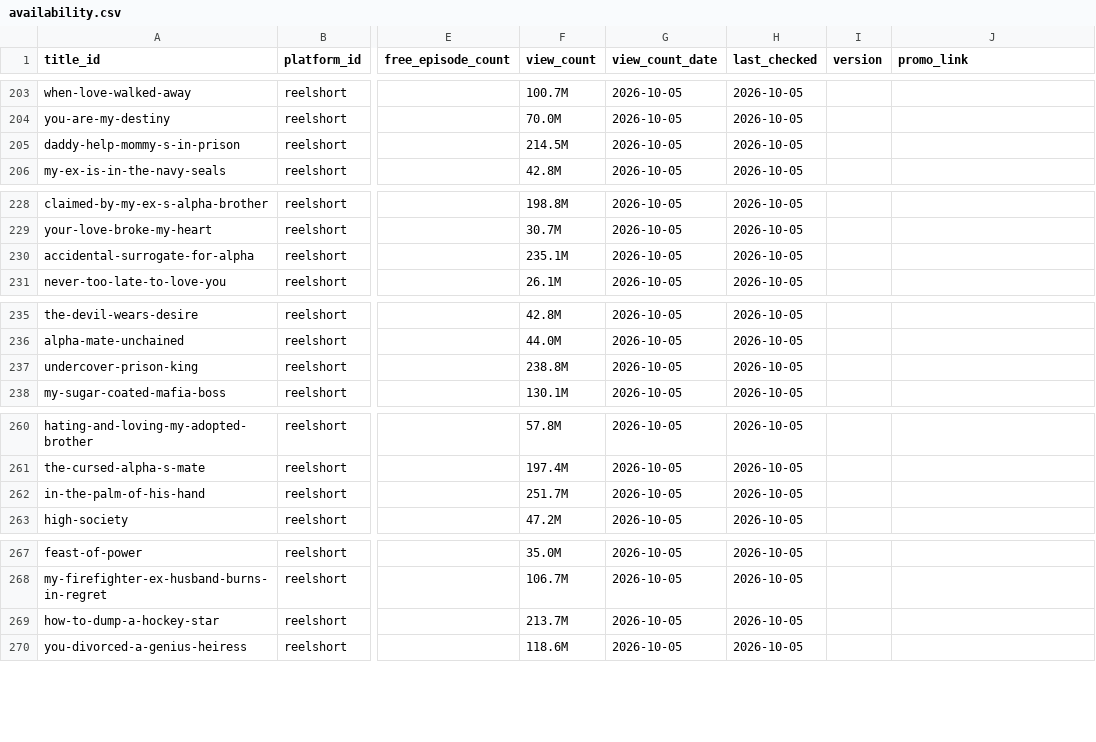
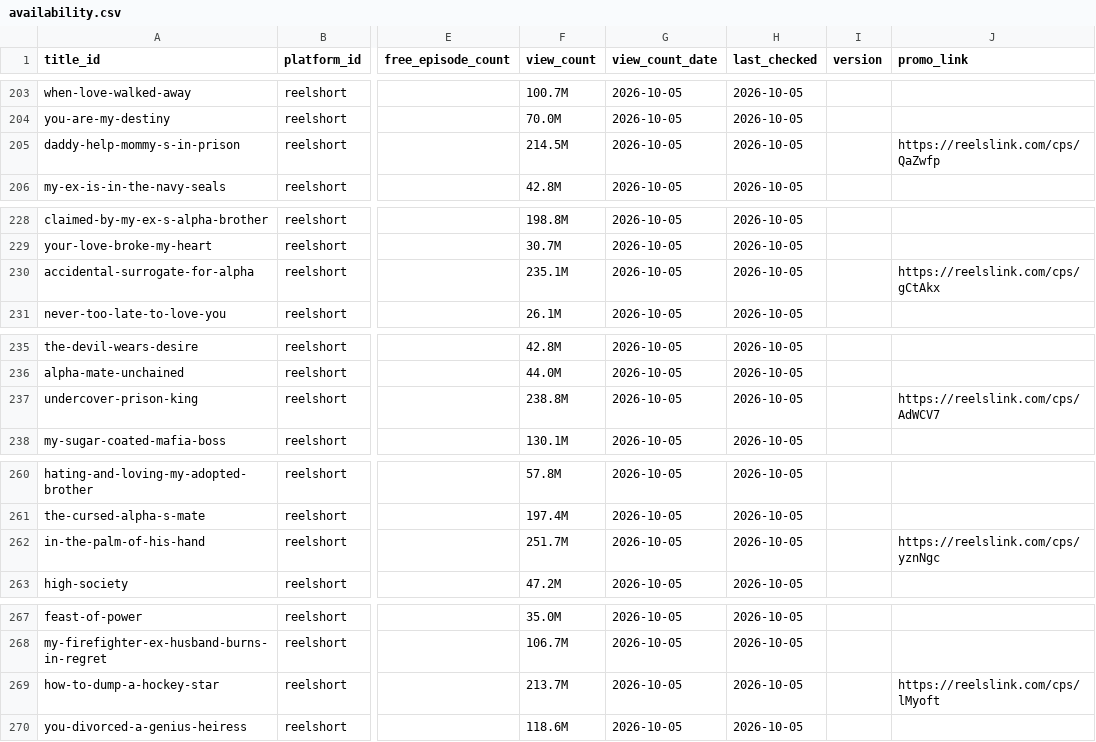
Before and after one commit to Cyanjb/dramaeverafter, a CSV file: data/availability.csv, drawn as a sheet; only a part is shown, gaps mark what is left out; the diff covers the shown part only; the diff names each change by its address in the sheet, - before the commit and + after, or states it on an @@ line.

```diff
--- a/data/availability.csv
+++ b/data/availability.csv
-J205 (promo_link): (empty)
+J205 (promo_link): https://reelslink.com/cps/QaZwfp
-J230 (promo_link): (empty)
+J230 (promo_link): https://reelslink.com/cps/gCtAkx
-J237 (promo_link): (empty)
+J237 (promo_link): https://reelslink.com/cps/AdWCV7
-J262 (promo_link): (empty)
+J262 (promo_link): https://reelslink.com/cps/yznNgc
-J269 (promo_link): (empty)
+J269 (promo_link): https://reelslink.com/cps/lMyoft
```
Also changed, not shown: 20 edited cells elsewhere in this file.
